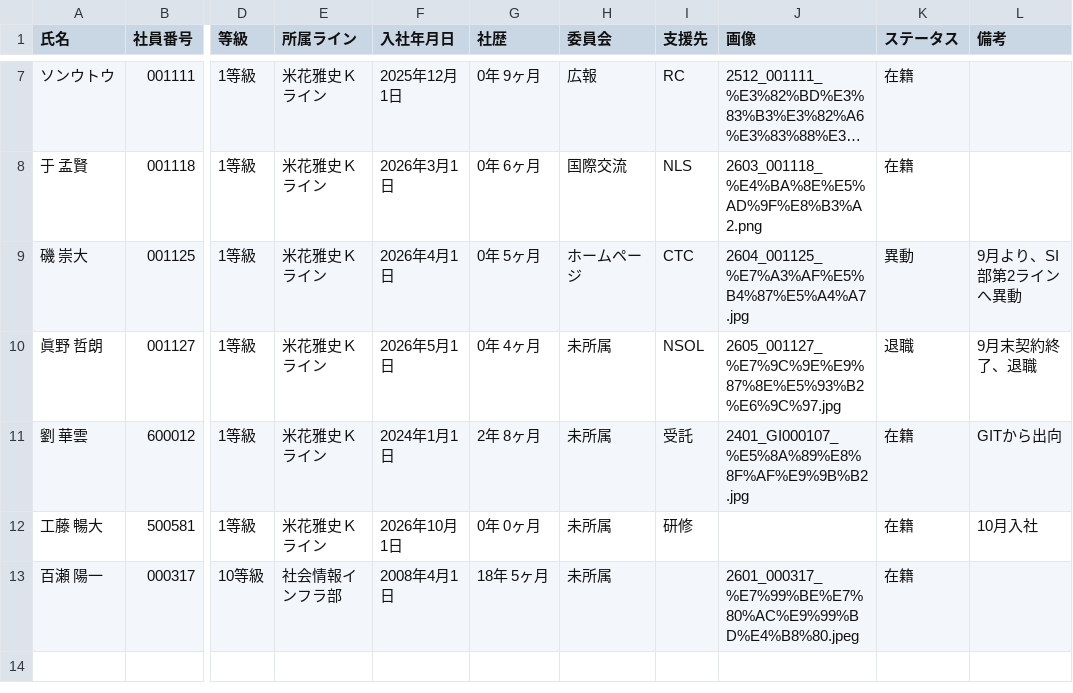
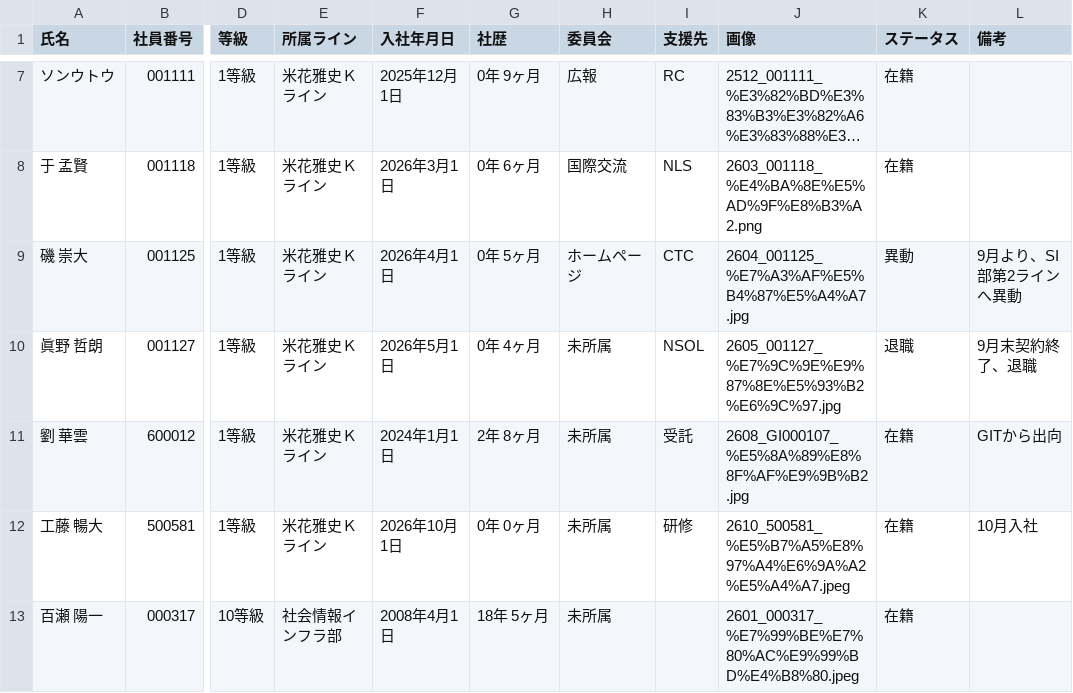
Before and after one commit to my000594/team-dashboard-fy2027, a CSV file: data/members/member_master.csv, drawn as a sheet; only a part is shown, gaps mark what is left out; long unchanged cells end in …; the diff names each change by its address in the sheet, - before the commit and + after, or states it on an @@ line.

```diff
--- a/data/members/member_master.csv
+++ b/data/members/member_master.csv
-J11 (画像): 2401_GI000107_%E5%8A%89%E8%8F%AF%E9%9B%B2.jpg
+J11 (画像): 2608_GI000107_%E5%8A%89%E8%8F%AF%E9%9B%B2.jpg
-J12 (画像): (empty)
+J12 (画像): 2610_500581_%E5%B7%A5%E8%97%A4%E6%9A%A2%E5%A4%A7.jpeg
```
